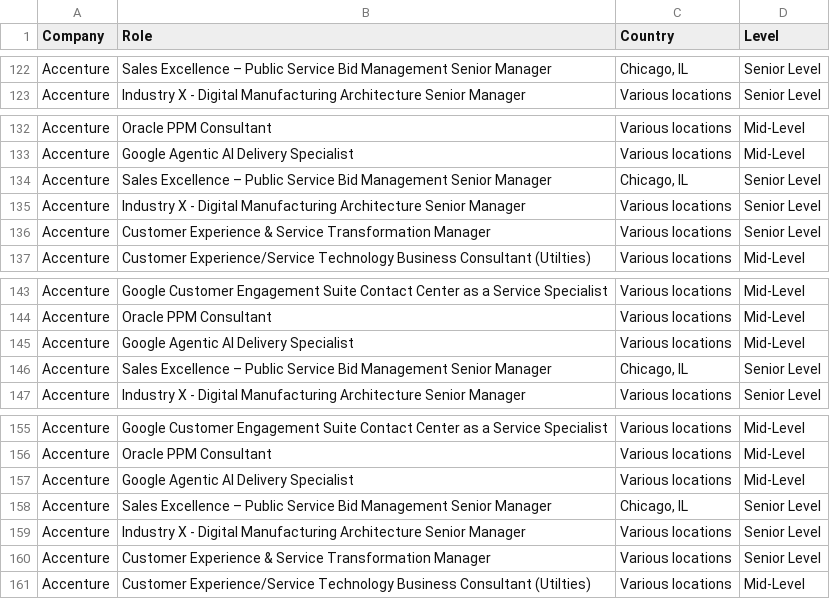
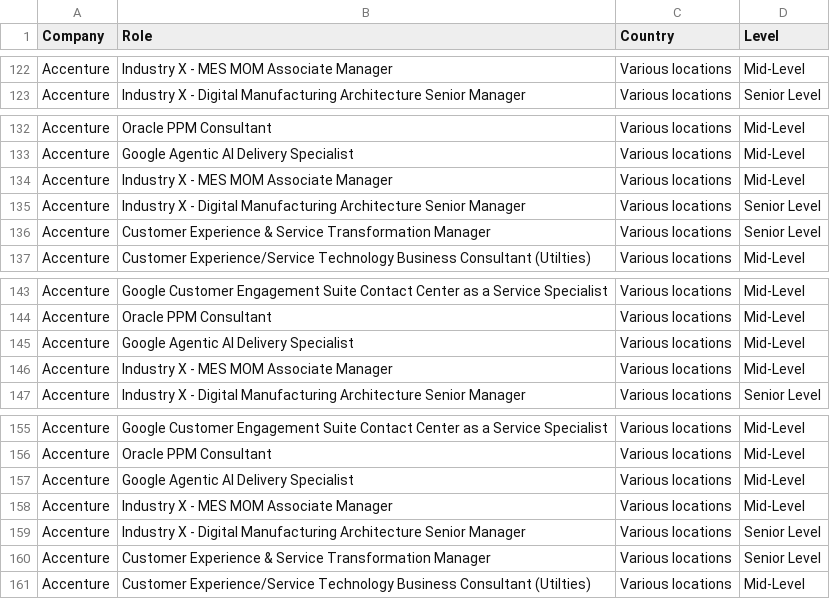
Before and after one commit to nefigarcia/outsourcing-analysis, a CSV file: jobs_postings.csv, drawn as a sheet; only a part is shown, gaps mark what is left out; the diff covers the shown part only; the diff names each change by its address in the sheet, - before the commit and + after, or states it on an @@ line.

```diff
--- a/jobs_postings.csv
+++ b/jobs_postings.csv
-B122 (Role): Sales Excellence – Public Service Bid Management Senior Manager
+B122 (Role): Industry X - MES MOM Associate Manager
-C122 (Country): Chicago, IL
+C122 (Country): Various locations
-D122 (Level): Senior Level
+D122 (Level): Mid-Level
-B134 (Role): Sales Excellence – Public Service Bid Management Senior Manager
+B134 (Role): Industry X - MES MOM Associate Manager
-C134 (Country): Chicago, IL
+C134 (Country): Various locations
-D134 (Level): Senior Level
+D134 (Level): Mid-Level
-B146 (Role): Sales Excellence – Public Service Bid Management Senior Manager
+B146 (Role): Industry X - MES MOM Associate Manager
-C146 (Country): Chicago, IL
+C146 (Country): Various locations
-D146 (Level): Senior Level
+D146 (Level): Mid-Level
-B158 (Role): Sales Excellence – Public Service Bid Management Senior Manager
+B158 (Role): Industry X - MES MOM Associate Manager
-C158 (Country): Chicago, IL
+C158 (Country): Various locations
-D158 (Level): Senior Level
+D158 (Level): Mid-Level
```
Also changed, not shown: 5 added rows, 5 removed rows and 55 moved rows elsewhere in this file.
